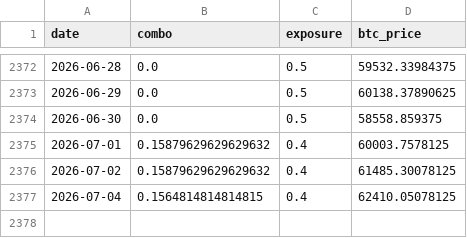
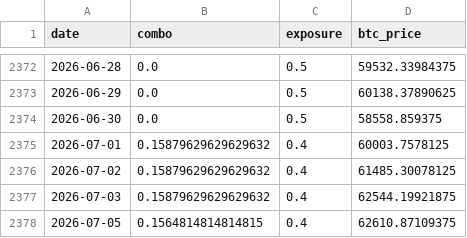
Before and after one commit to DarkoIOSG/d10-strategy, a CSV file: data/combo_history.csv, drawn as a sheet; only a part is shown, gaps mark what is left out.

```diff
--- a/data/combo_history.csv
+++ b/data/combo_history.csv
@@ -2376,2 +2376,3 @@ date,combo,exposure,btc_price
 2026-07-02,0.15879629629629632,0.4,61485.30078125
-2026-07-04,0.1564814814814815,0.4,62410.05078125
+2026-07-03,0.15879629629629632,0.4,62544.19921875
+2026-07-05,0.1564814814814815,0.4,62610.87109375
```
Also changed, not shown: 2 other files.
